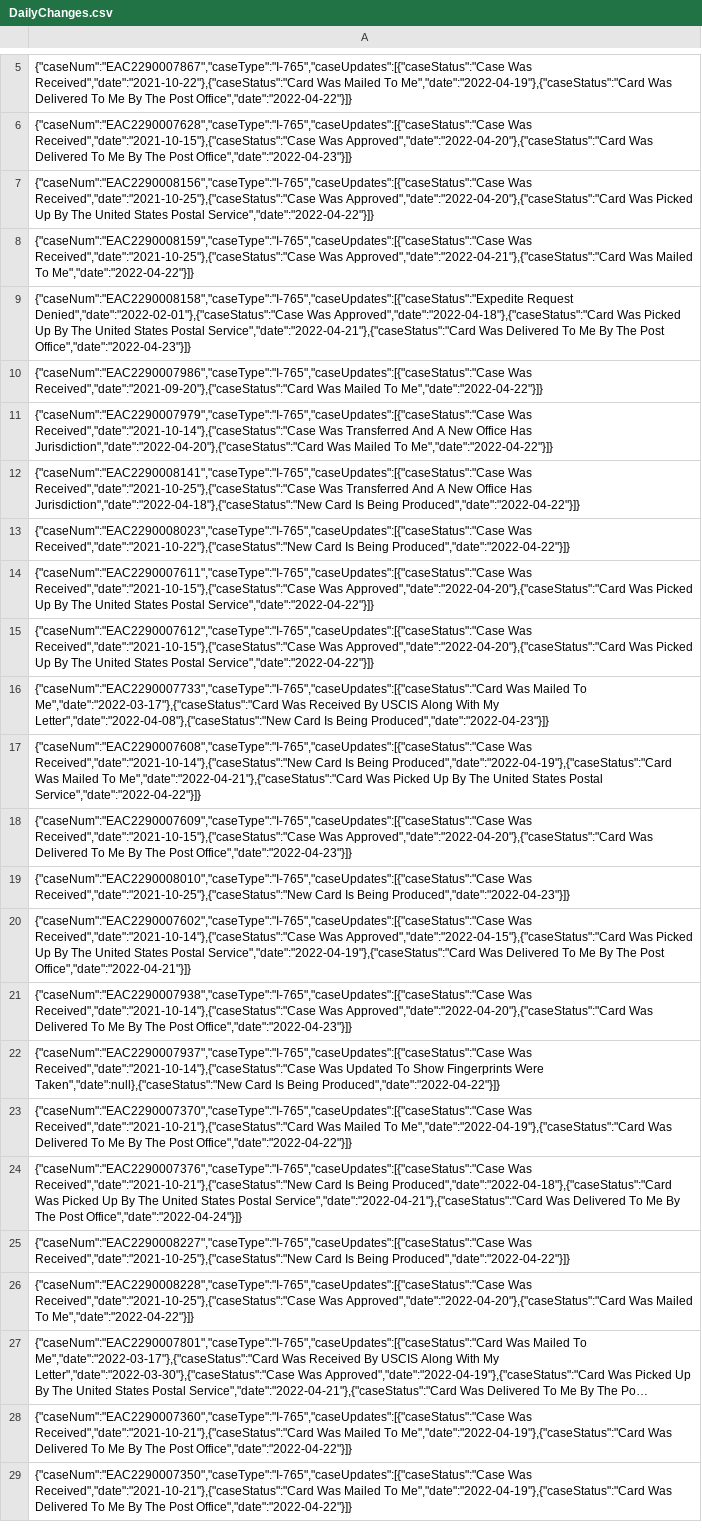
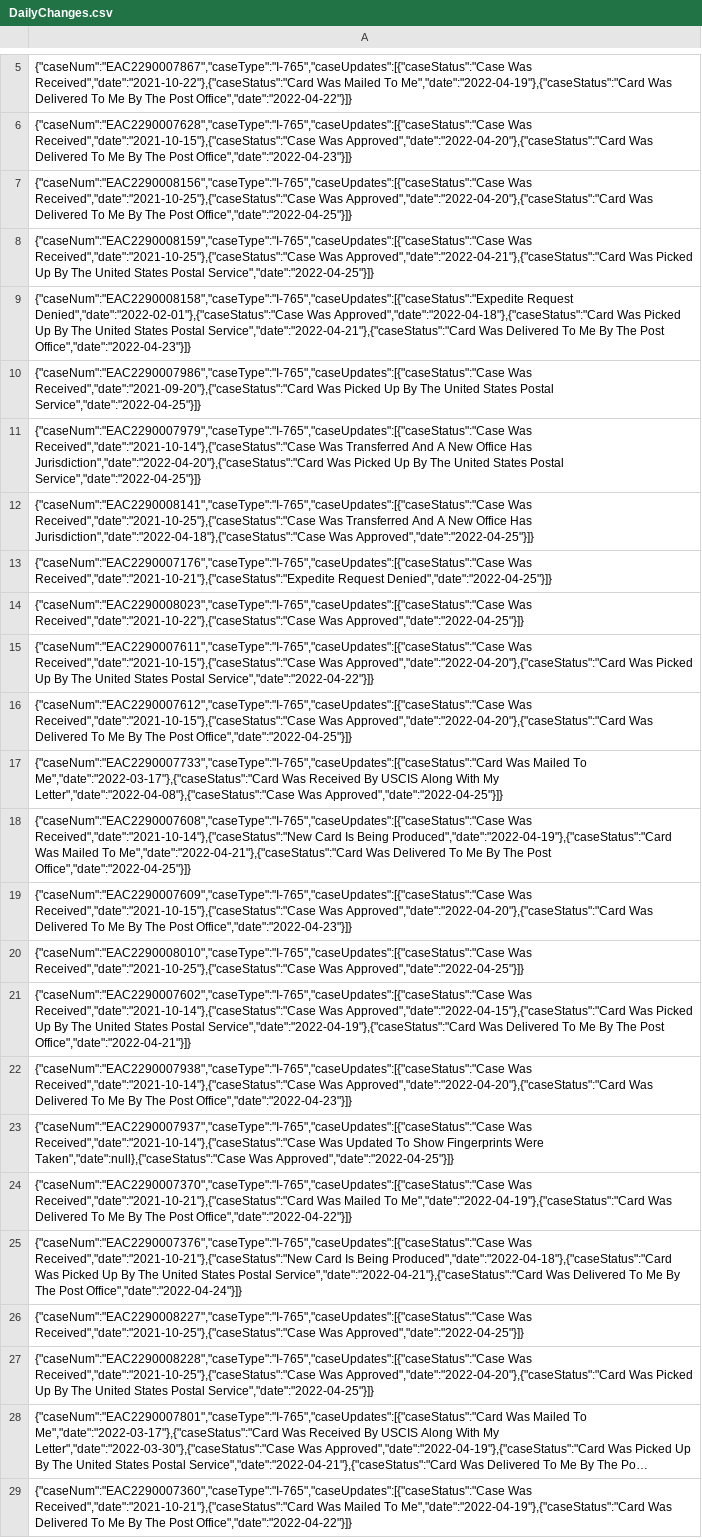
Before and after one commit to ragineekct/StatusCheck, a CSV file: DailyChanges.csv, drawn as a sheet; only a part is shown, gaps mark what is left out; the shorter side is filled out with more unchanged rows; long unchanged cells end in …; addresses are those after the commit; the diff covers the shown part only; the diff names each change by its address in the sheet, - before the commit and + after, or states it on an @@ line.

```diff
--- a/DailyChanges.csv
+++ b/DailyChanges.csv
-A7: …Approved","date":"2022-04-20"},{"caseStatus":"Card Was Picked Up By The United States Postal Service","date":"2022-04-22"}]}
+A7: …Approved","date":"2022-04-20"},{"caseStatus":"Card Was Delivered To Me By The Post Office","date":"2022-04-25"}]}
-A8: …Approved","date":"2022-04-21"},{"caseStatus":"Card Was Mailed To Me","date":"2022-04-22"}]}
+A8: …Approved","date":"2022-04-21"},{"caseStatus":"Card Was Picked Up By The United States Postal Service","date":"2022-04-25"}]}
-A10: …Received","date":"2021-09-20"},{"caseStatus":"Card Was Mailed To Me","date":"2022-04-22"}]}
+A10: …Received","date":"2021-09-20"},{"caseStatus":"Card Was Picked Up By The United States Postal Service","date":"2022-04-25"}]}
-A11: …Jurisdiction","date":"2022-04-20"},{"caseStatus":"Card Was Mailed To Me","date":"2022-04-22"}]}
+A11: …Jurisdiction","date":"2022-04-20"},{"caseStatus":"Card Was Picked Up By The United States Postal Service","date":"2022-04-25"}]}
-A12: …Office Has Jurisdiction","date":"2022-04-18"},{"caseStatus":"New Card Is Being Produced","date":"2022-04-22"}]}
+A12: …Office Has Jurisdiction","date":"2022-04-18"},{"caseStatus":"Case Was Approved","date":"2022-04-25"}]}
-A13: {"caseNum":"EAC2290008023","caseType":"I-765","caseUpdates":[{"caseStatus":"Case Was Received","date":"2021-10-22"},{"caseStatus":"New Card Is Being Produced","date":"2022-04-22"}]}
+A13: {"caseNum":"EAC2290007176","caseType":"I-765","caseUpdates":[{"caseStatus":"Case Was Received","date":"2021-10-21"},{"caseStatus":"Expedite Request Denied","date":"2022-04-25"}]}
+row 14: {"caseNum":"EAC2290008023","caseType":"I-765","caseUpdates":[{"caseStatus":"Case Was Received","date":"2021-10-22"},{"caseStatus":"Case Was Approved","date":"2022-04-25"}]}
-A16: …Approved","date":"2022-04-20"},{"caseStatus":"Card Was Picked Up By The United States Postal Service","date":"2022-04-22"}]}
+A16: …Approved","date":"2022-04-20"},{"caseStatus":"Card Was Delivered To Me By The Post Office","date":"2022-04-25"}]}
-A17: …With My Letter","date":"2022-04-08"},{"caseStatus":"New Card Is Being Produced","date":"2022-04-23"}]}
+A17: …With My Letter","date":"2022-04-08"},{"caseStatus":"Case Was Approved","date":"2022-04-25"}]}
-A18: …Me","date":"2022-04-21"},{"caseStatus":"Card Was Picked Up By The United States Postal Service","date":"2022-04-22"}]}
+A18: …Me","date":"2022-04-21"},{"caseStatus":"Card Was Delivered To Me By The Post Office","date":"2022-04-25"}]}
-A20: {"caseNum":"EAC2290008010","caseType":"I-765","caseUpdates":[{"caseStatus":"Case Was Received","date":"2021-10-25"},{"caseStatus":"New Card Is Being Produced","date":"2022-04-23"}]}
+A20: {"caseNum":"EAC2290008010","caseType":"I-765","caseUpdates":[{"caseStatus":"Case Was Received","date":"2021-10-25"},{"caseStatus":"Case Was Approved","date":"2022-04-25"}]}
-A23: …Fingerprints Were Taken","date":null},{"caseStatus":"New Card Is Being Produced","date":"2022-04-22"}]}
+A23: …Fingerprints Were Taken","date":null},{"caseStatus":"Case Was Approved","date":"2022-04-25"}]}
-A26: {"caseNum":"EAC2290008227","caseType":"I-765","caseUpdates":[{"caseStatus":"Case Was Received","date":"2021-10-25"},{"caseStatus":"New Card Is Being Produced","date":"2022-04-22"}]}
+A26: {"caseNum":"EAC2290008227","caseType":"I-765","caseUpdates":[{"caseStatus":"Case Was Received","date":"2021-10-25"},{"caseStatus":"Case Was Approved","date":"2022-04-25"}]}
-A27: …Approved","date":"2022-04-20"},{"caseStatus":"Card Was Mailed To Me","date":"2022-04-22"}]}
+A27: …Approved","date":"2022-04-20"},{"caseStatus":"Card Was Picked Up By The United States Postal Service","date":"2022-04-25"}]}
```
Also changed, not shown: 1 added row and 9 edited cells elsewhere in this file, DailyChange.csv, 3 other files.
